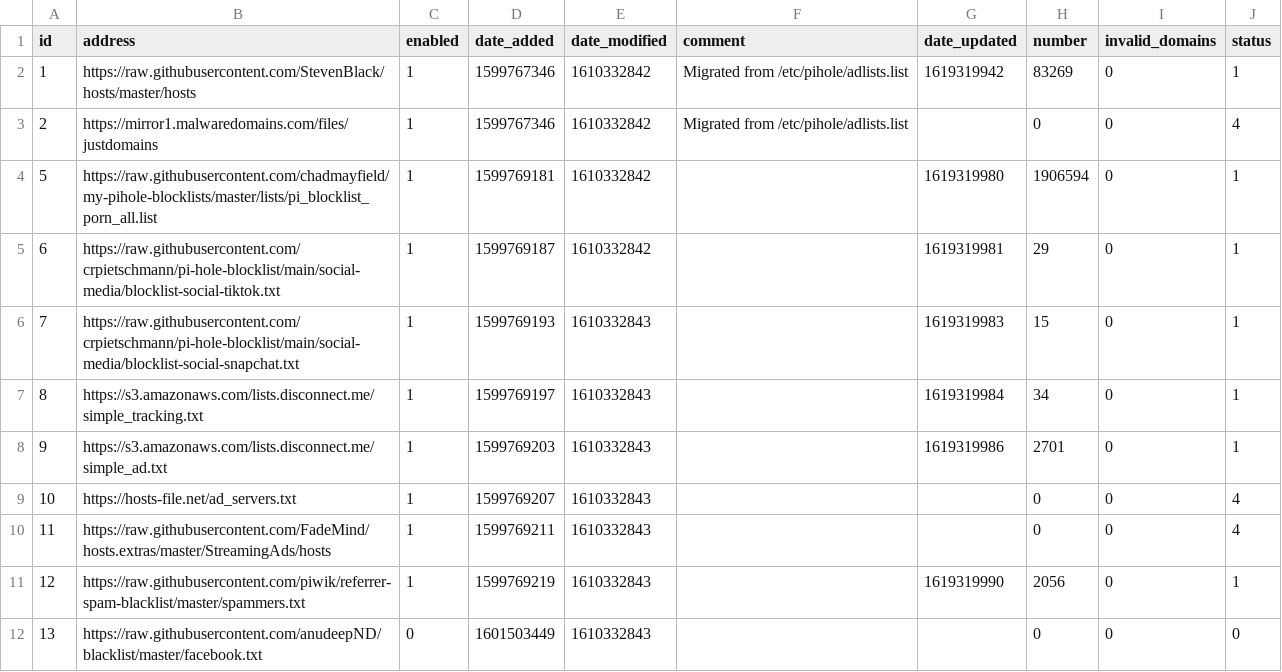
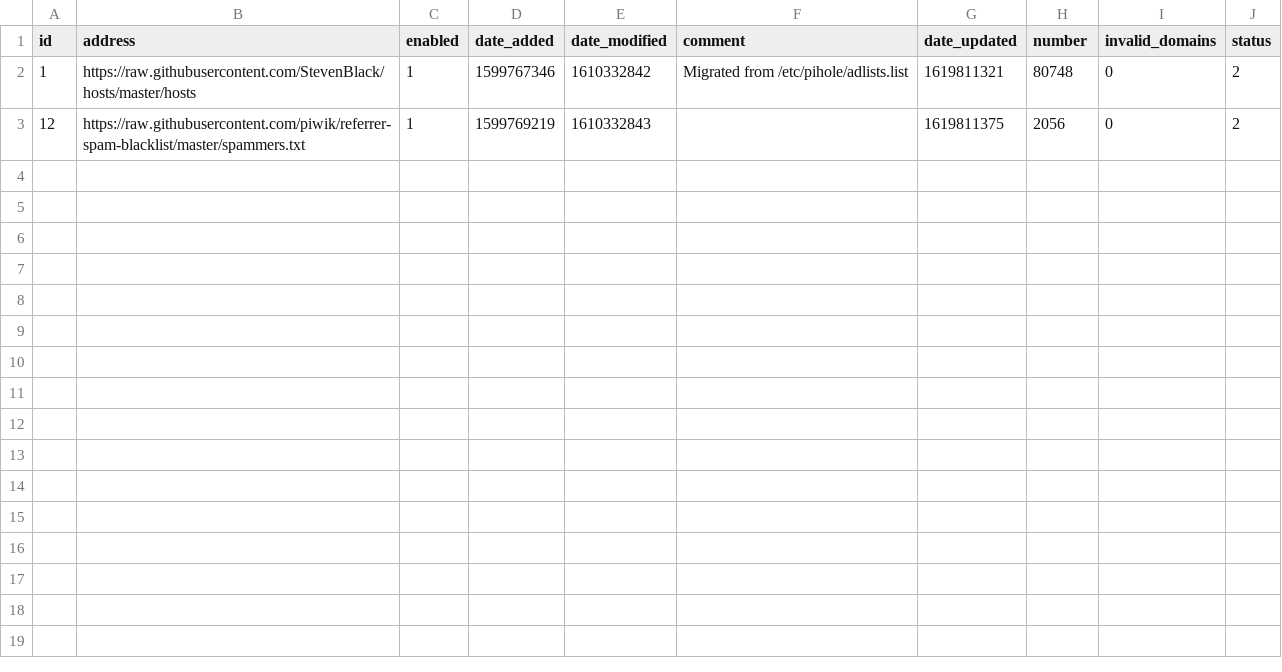
Before and after one commit to tyates2020/my-pihole-lists, a CSV file: adlist.csv, drawn as a sheet.

```diff
--- a/adlist.csv
+++ b/adlist.csv
@@ -1,12 +1,3 @@
 id,address,enabled,date_added,date_modified,comment,date_updated,number,invalid_domains,status
-1,https://raw.githubusercontent.com/StevenBlack/hosts/master/hosts,1,1599767346,1610332842,"Migrated from /etc/pihole/adlists.list",1619319942,83269,0,1
-2,https://mirror1.malwaredomains.com/files/justdomains,1,1599767346,1610332842,"Migrated from /etc/pihole/adlists.list","",0,0,4
-5,https://raw.githubusercontent.com/chadmayfield/my-pihole-blocklists/master/lists/pi_blocklist_porn_all.list,1,1599769181,1610332842,"",1619319980,1906594,0,1
-6,https://raw.githubusercontent.com/crpietschmann/pi-hole-blocklist/main/social-media/blocklist-social-tiktok.txt,1,1599769187,1610332842,"",1619319981,29,0,1
-7,https://raw.githubusercontent.com/crpietschmann/pi-hole-blocklist/main/social-media/blocklist-social-snapchat.txt,1,1599769193,1610332843,"",1619319983,15,0,1
-8,https://s3.amazonaws.com/lists.disconnect.me/simple_tracking.txt,1,1599769197,1610332843,"",1619319984,34,0,1
-9,https://s3.amazonaws.com/lists.disconnect.me/simple_ad.txt,1,1599769203,1610332843,"",1619319986,2701,0,1
-10,https://hosts-file.net/ad_servers.txt,1,1599769207,1610332843,"","",0,0,4
-11,https://raw.githubusercontent.com/FadeMind/hosts.extras/master/StreamingAds/hosts,1,1599769211,1610332843,"","",0,0,4
-12,https://raw.githubusercontent.com/piwik/referrer-spam-blacklist/master/spammers.txt,1,1599769219,1610332843,"",1619319990,2056,0,1
-13,https://raw.githubusercontent.com/anudeepND/blacklist/master/facebook.txt,0,1601503449,1610332843,"","",0,0,0
+1,https://raw.githubusercontent.com/StevenBlack/hosts/master/hosts,1,1599767346,1610332842,"Migrated from /etc/pihole/adlists.list",1619811321,80748,0,2
+12,https://raw.githubusercontent.com/piwik/referrer-spam-blacklist/master/spammers.txt,1,1599769219,1610332843,"",1619811375,2056,0,2
```
Also changed, not shown: domainlist.csv.
